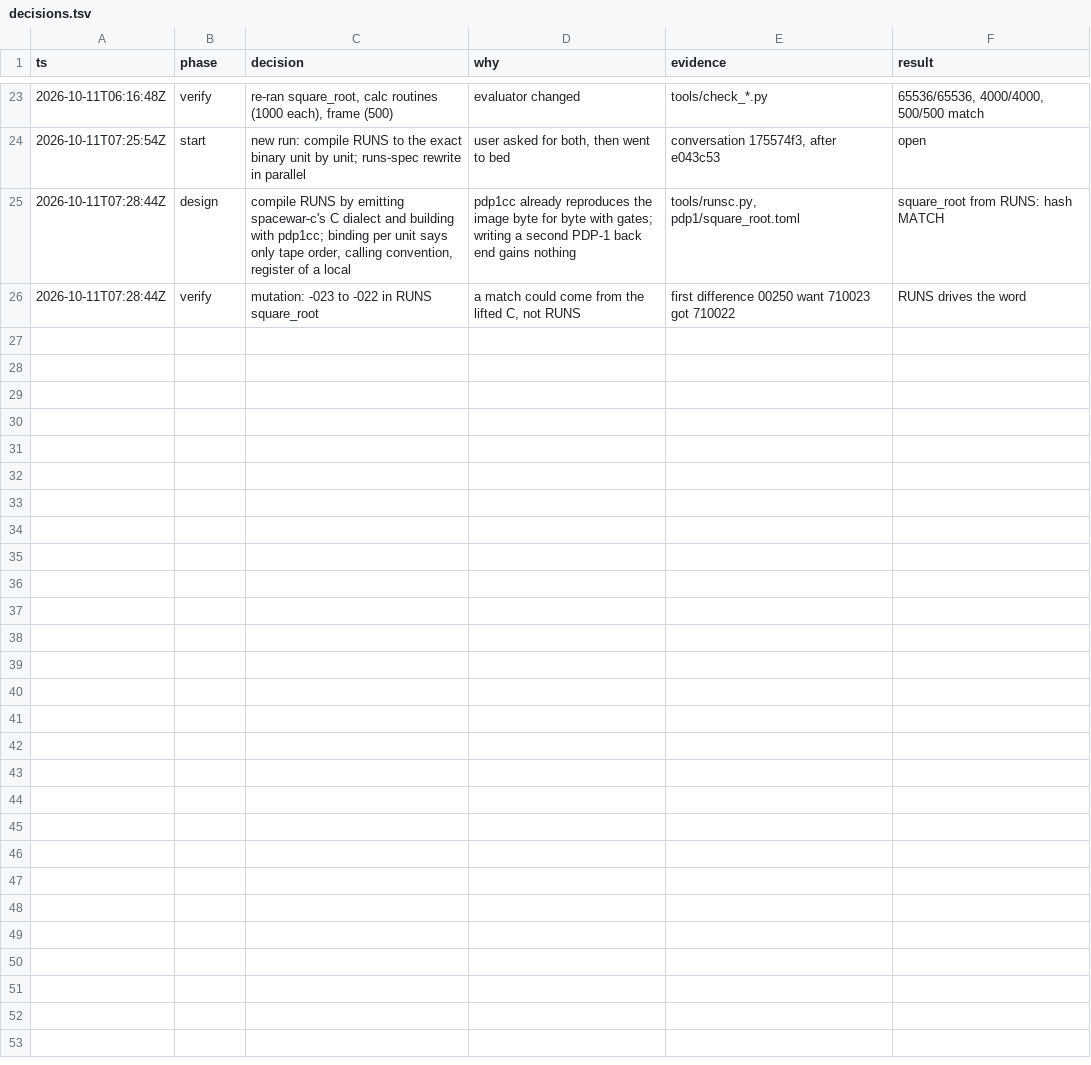
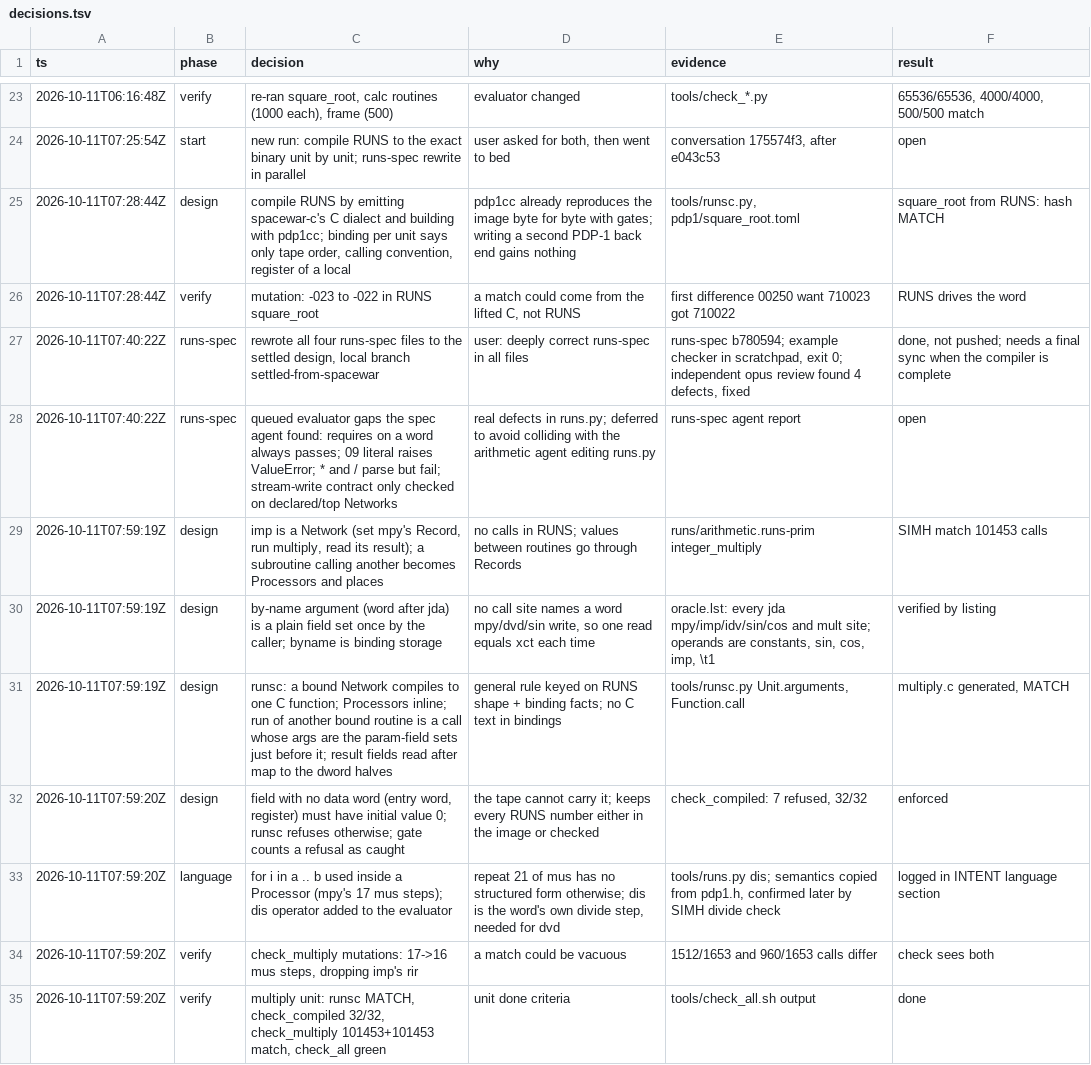
Before and after one commit to wScottSh/RUNS-Spacewar, a TSV file: docs/decisions.tsv, drawn as a sheet; only a part is shown, gaps mark what is left out; the diff names each change by its address in the sheet, - before the commit and + after, or states it on an @@ line.

```diff
--- a/docs/decisions.tsv
+++ b/docs/decisions.tsv
+row 27: 2026-10-11T07:40:22Z | runs-spec | rewrote all four runs-spec files to the settled design, local branch settled-from-spacewar | user: deeply correct runs-spec in all files | runs-spec b780594; example checker in scratchpad, exit 0; independent opus review found 4 defects, fixed | done, not pushed; needs a final sync when the compiler is complete
+row 28: 2026-10-11T07:40:22Z | runs-spec | queued evaluator gaps the spec agent found: requires on a word always passes; 09 literal raises ValueError; * and / parse but fail; stream-write contract only checked on declared/top Networks | real defects in runs.py; deferred to avoid colliding with the arithmetic agent editing runs.py | runs-spec agent report | open
+row 29: 2026-10-11T07:59:19Z | design | imp is a Network (set mpy's Record, run multiply, read its result); a subroutine calling another becomes Processors and places | no calls in RUNS; values between routines go through Records | runs/arithmetic.runs-prim integer_multiply | SIMH match 101453 calls
+row 30: 2026-10-11T07:59:19Z | design | by-name argument (word after jda) is a plain field set once by the caller; byname is binding storage | no call site names a word mpy/dvd/sin write, so one read equals xct each time | oracle.lst: every jda mpy/imp/idv/sin/cos and mult site; operands are constants, sin, cos, imp, \t1 | verified by listing
+row 31: 2026-10-11T07:59:19Z | design | runsc: a bound Network compiles to one C function; Processors inline; run of another bound routine is a call whose args are the param-field sets just before it; result fields read after map to the dword halves | general rule keyed on RUNS shape + binding facts; no C text in bindings | tools/runsc.py Unit.arguments, Function.call | multiply.c generated, MATCH
+row 32: 2026-10-11T07:59:20Z | design | field with no data word (entry word, register) must have initial value 0; runsc refuses otherwise; gate counts a refusal as caught | the tape cannot carry it; keeps every RUNS number either in the image or checked | check_compiled: 7 refused, 32/32 | enforced
+row 33: 2026-10-11T07:59:20Z | language | for i in a .. b used inside a Processor (mpy's 17 mus steps); dis operator added to the evaluator | repeat 21 of mus has no structured form otherwise; dis is the word's own divide step, needed for dvd | tools/runs.py dis; semantics copied from pdp1.h, confirmed later by SIMH divide check | logged in INTENT language section
+row 34: 2026-10-11T07:59:20Z | verify | check_multiply mutations: 17->16 mus steps, dropping imp's rir | a match could be vacuous | 1512/1653 and 960/1653 calls differ | check sees both
+row 35: 2026-10-11T07:59:20Z | verify | multiply unit: runsc MATCH, check_compiled 32/32, check_multiply 101453+101453 match, check_all green | unit done criteria | tools/check_all.sh output | done
```
Also changed, not shown: 13 other files.
